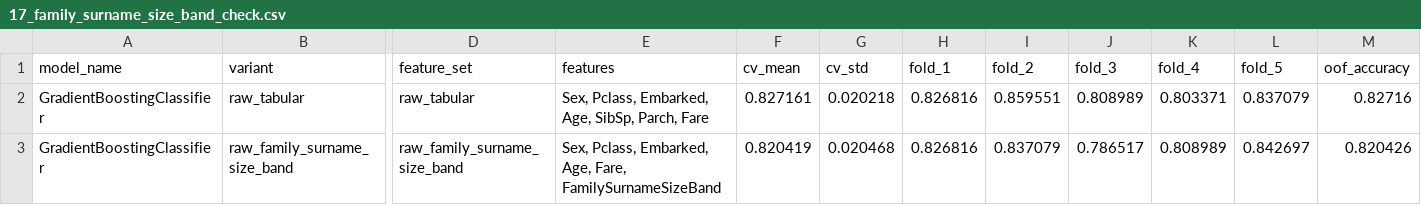
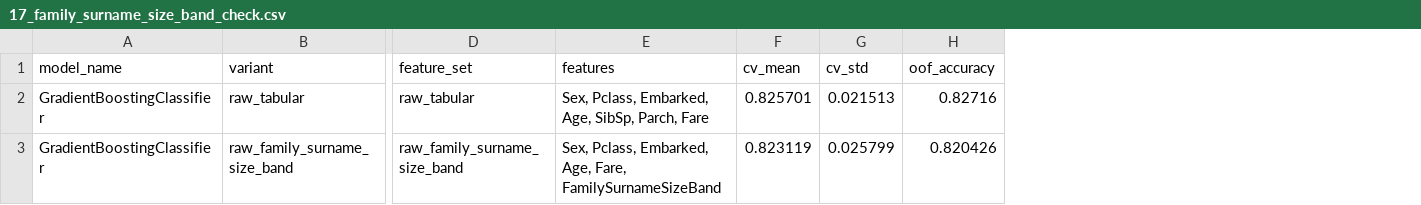
Before and after one commit to legion2440/kaggle-titanic, a CSV file: reports/17_family_surname_size_band_check.csv, drawn as a sheet; only a part is shown, gaps mark what is left out; the diff names each change by its address in the sheet, - before the commit and + after, or states it on an @@ line.

```diff
--- a/reports/17_family_surname_size_band_check.csv
+++ b/reports/17_family_surname_size_band_check.csv
-column H (fold_1), rows 2-3: 0.826816 | 0.826816
-column I (fold_2), rows 2-3: 0.859551 | 0.837079
-column J (fold_3), rows 2-3: 0.808989 | 0.786517
-column K (fold_4), rows 2-3: 0.803371 | 0.808989
-column L (fold_5), rows 2-3: 0.837079 | 0.842697
-F2 (cv_mean): 0.827161
+F2 (cv_mean): 0.825701
-G2 (cv_std): 0.020218
+G2 (cv_std): 0.021513
-F3 (cv_mean): 0.820419
+F3 (cv_mean): 0.823119
-G3 (cv_std): 0.020468
+G3 (cv_std): 0.025799
```
Also changed, not shown: reports/06_title_feature_check.csv, reports/11_agebucket_feature_check.csv, 42 other files.
